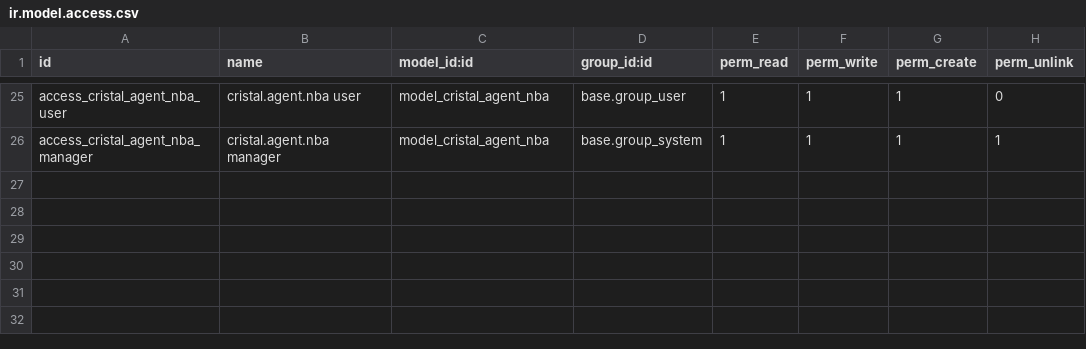
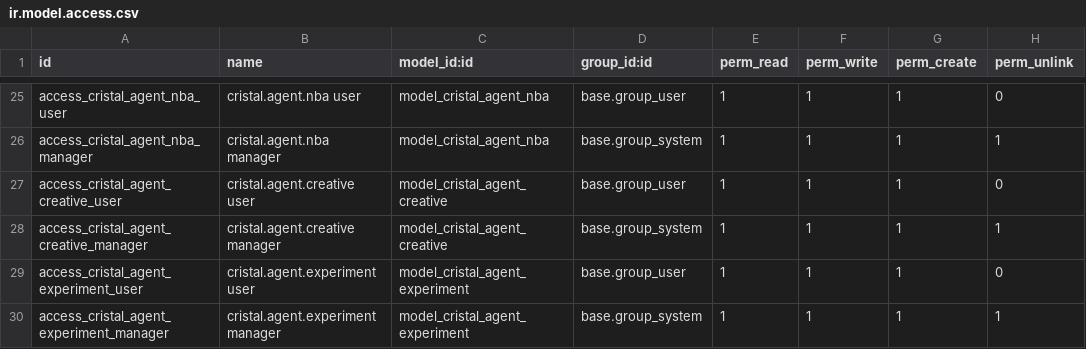
Before and after one commit to Polaco45/QuimicaCristal, a CSV file: custom-addons/cristal_agent/security/ir.model.access.csv, drawn as a sheet; only a part is shown, gaps mark what is left out.

```diff
--- a/custom-addons/cristal_agent/security/ir.model.access.csv
+++ b/custom-addons/cristal_agent/security/ir.model.access.csv
@@ -26 +26,5 @@ access_cristal_agent_nba_user,cristal.agent.nba user,model_cristal_agent_nba,bas
 access_cristal_agent_nba_manager,cristal.agent.nba manager,model_cristal_agent_nba,base.group_system,1,1,1,1
+access_cristal_agent_creative_user,cristal.agent.creative user,model_cristal_agent_creative,base.group_user,1,1,1,0
+access_cristal_agent_creative_manager,cristal.agent.creative manager,model_cristal_agent_creative,base.group_system,1,1,1,1
+access_cristal_agent_experiment_user,cristal.agent.experiment user,model_cristal_agent_experiment,base.group_user,1,1,1,0
+access_cristal_agent_experiment_manager,cristal.agent.experiment manager,model_cristal_agent_experiment,base.group_system,1,1,1,1
```
Also changed, not shown: 20 other files.
